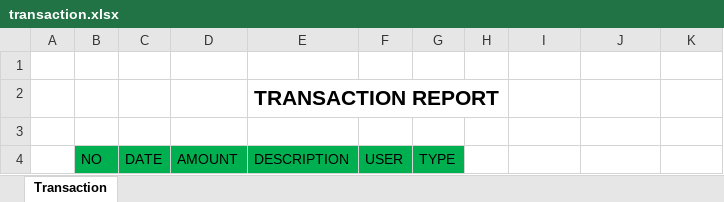
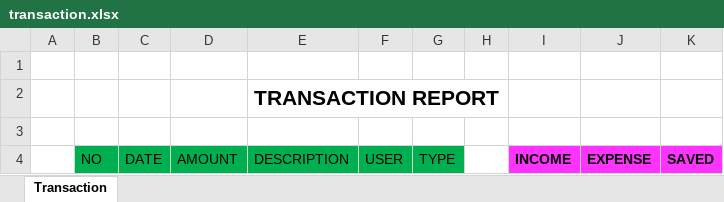
Before and after one commit to chukimthang/group_expense, an Excel workbook: files/templates/transaction.xlsx, sheet Transaction, drawn as a sheet; values as stored, in another font and other column widths than the file's, no borders; the diff names each change by its address in the sheet, - before the commit and + after, or states it on an @@ line.

Commit message:
Add result table excel

```diff
--- a/files/templates/transaction.xlsx (sheet Transaction)
+++ b/files/templates/transaction.xlsx (sheet Transaction)
-I4: (empty)
+I4: INCOME
-I4:K4 fill: none
+I4:K4 fill: #FF33FF
-J4: (empty)
+J4: EXPENSE
-K4: (empty)
+K4: SAVED
```
Also changed, not shown: 1 other file.
